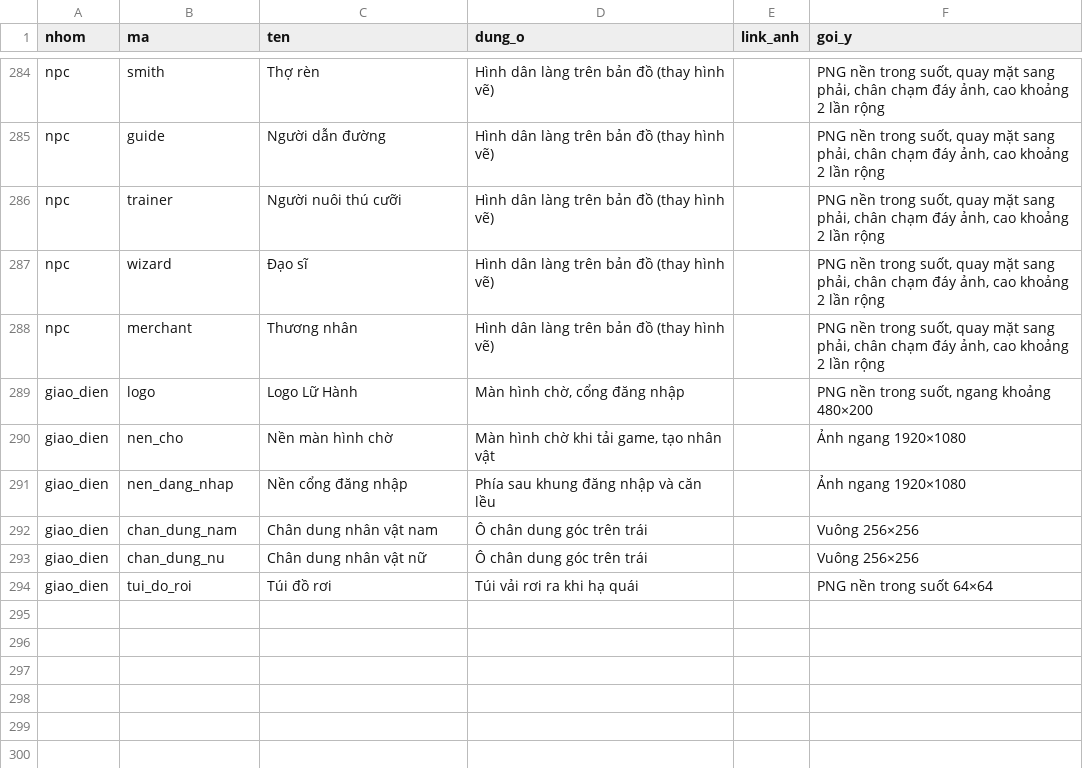
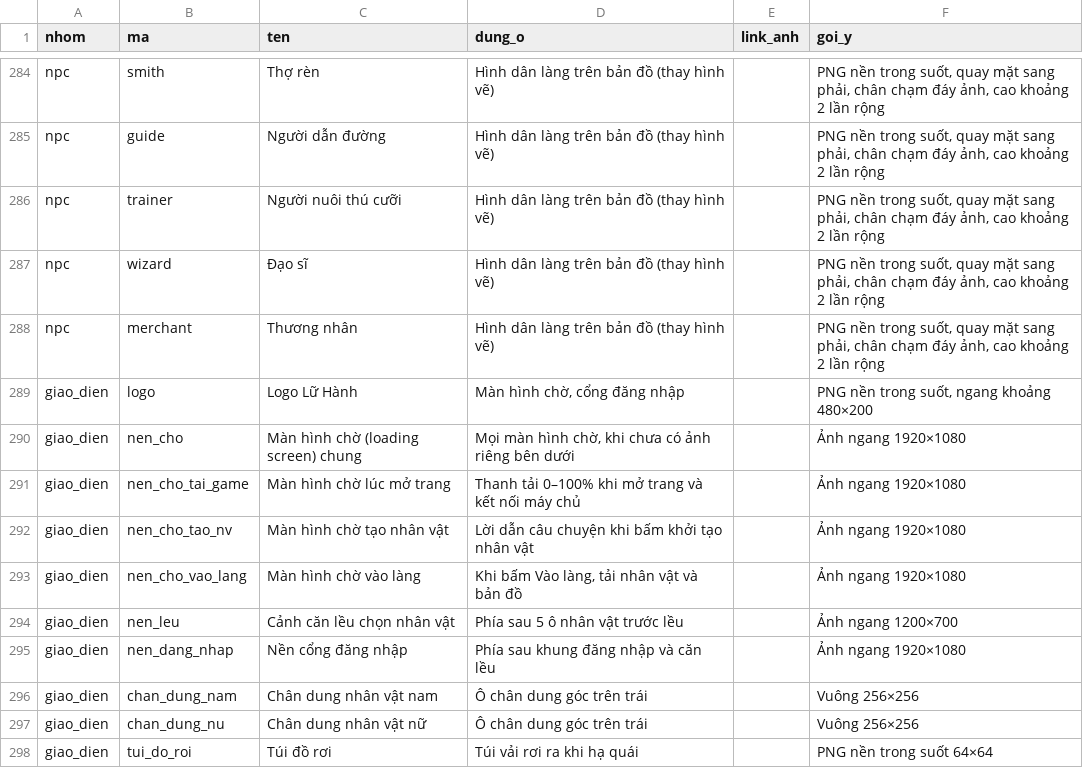
Before and after one commit to vnthudao-source/lu-hanh, a CSV file: apps-script/hinh-anh.csv, drawn as a sheet; only a part is shown, gaps mark what is left out.

```diff
--- a/apps-script/hinh-anh.csv
+++ b/apps-script/hinh-anh.csv
@@ -289,3 +289,7 @@ npc,merchant,Thương nhân,Hình dân làng trên bản đồ (thay hình vẽ)
 giao_dien,logo,Logo Lữ Hành,"Màn hình chờ, cổng đăng nhập",,"PNG nền trong suốt, ngang khoảng 480×200"
-giao_dien,nen_cho,Nền màn hình chờ,"Màn hình chờ khi tải game, tạo nhân vật",,Ảnh ngang 1920×1080
+giao_dien,nen_cho,Màn hình chờ (loading screen) chung,"Mọi màn hình chờ, khi chưa có ảnh riêng bên dưới",,Ảnh ngang 1920×1080
+giao_dien,nen_cho_tai_game,Màn hình chờ lúc mở trang,Thanh tải 0–100% khi mở trang và kết nối máy chủ,,Ảnh ngang 1920×1080
+giao_dien,nen_cho_tao_nv,Màn hình chờ tạo nhân vật,Lời dẫn câu chuyện khi bấm khởi tạo nhân vật,,Ảnh ngang 1920×1080
+giao_dien,nen_cho_vao_lang,Màn hình chờ vào làng,"Khi bấm Vào làng, tải nhân vật và bản đồ",,Ảnh ngang 1920×1080
+giao_dien,nen_leu,Cảnh căn lều chọn nhân vật,Phía sau 5 ô nhân vật trước lều,,Ảnh ngang 1200×700
 giao_dien,nen_dang_nhap,Nền cổng đăng nhập,Phía sau khung đăng nhập và căn lều,,Ảnh ngang 1920×1080
```
Also changed, not shown: 26 other files.
